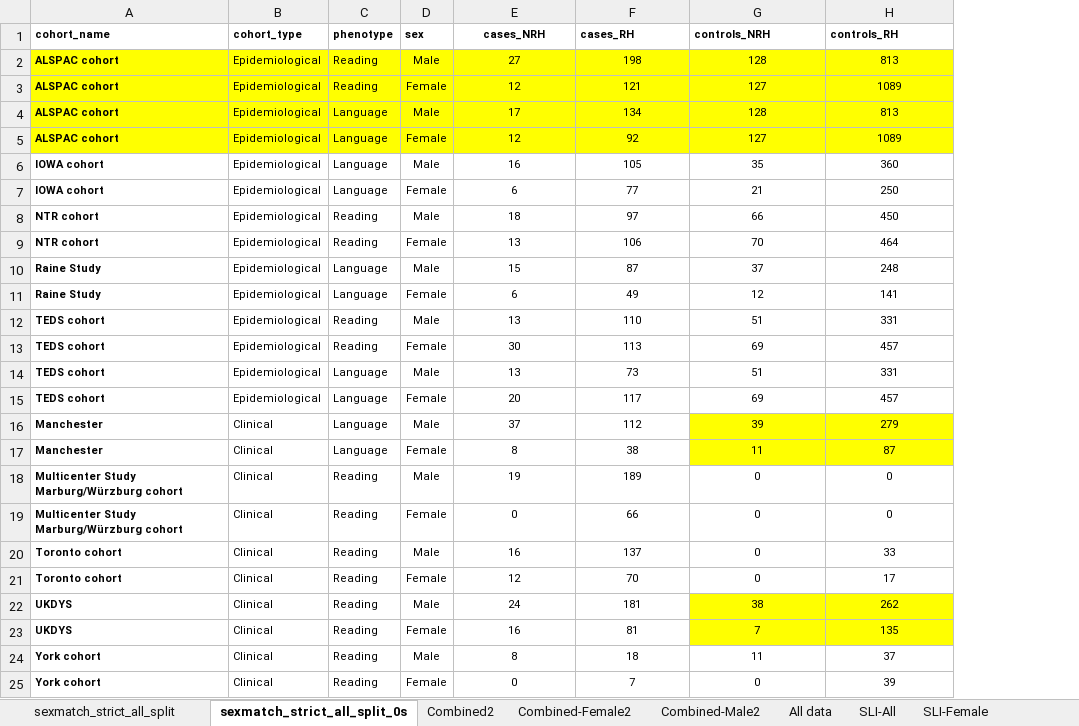
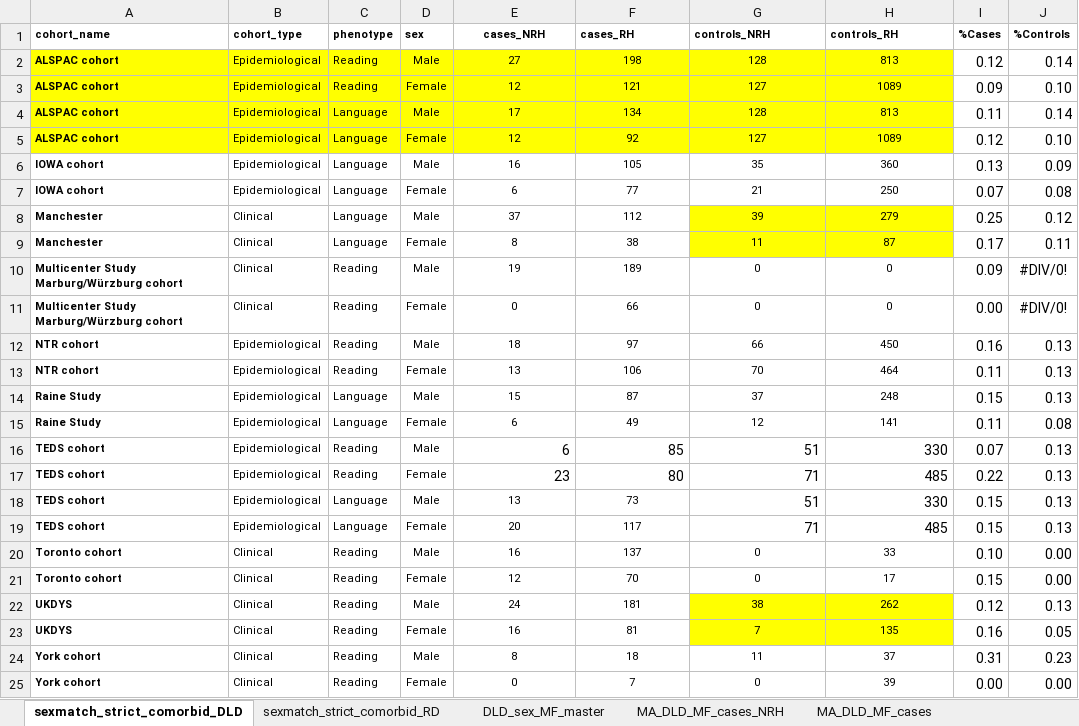
Before and after one commit to fabbondanza/GenLang_hand_preference_meta_analysis, an Excel workbook: genlang_all_cohorts_updated.xlsx, sheet sexmatch_strict_comorbid_DLD, drawn as a sheet; only a part is shown; values as stored, in another font and other column widths than the file's, no borders; addresses are those after the commit; the diff names each change by its address in the sheet, - before the commit and + after, or states it on an @@ line.

```diff
--- a/genlang_all_cohorts_updated.xlsx (sheet sexmatch_strict_comorbid_DLD)
+++ b/genlang_all_cohorts_updated.xlsx (sheet sexmatch_strict_comorbid_DLD)
-sheet tab: sexmatch_strict_all_split_0s
+sheet tab: sexmatch_strict_comorbid_DLD
+sheet tab: sexmatch_strict_comorbid_RD
+sheet tab: DLD_sex_MF_master
+sheet tab: MA_DLD_MF_cases_NRH
+sheet tab: MA_DLD_MF_cases
+column I (%Cases), rows 2-7: 0.12 | 0.09 | 0.11 | 0.12 | 0.13 | 0.07; rows 12-25: 0.16 | 0.11 | 0.15 | 0.11 | 0.07 | 0.22 | 0.15 | 0.15 | 0.10 | 0.15 | 0.12 | 0.16 | 0.31 | 0.00
+column J (%Controls), rows 2-7: 0.14 | 0.10 | 0.14 | 0.10 | 0.09 | 0.08; rows 12-25: 0.13 | 0.13 | 0.13 | 0.08 | 0.13 | 0.13 | 0.13 | 0.13 | 0.00 | 0.00 | 0.13 | 0.05 | 0.23 | 0.00
@@ row 16 moved to row 8: Manchester @@
@@ row 17 moved to row 9: Manchester @@
@@ row 18 moved to row 10: Multicenter Study Marburg/Würzburg cohor… @@
@@ row 19 moved to row 11: Multicenter Study Marburg/Würzburg cohor… @@
-E16 (cases_NRH): 13
+E16 (cases_NRH): 6
@@ E16:H17 text size: larger, alignment: center → right @@
-F16 (cases_RH): 110
+F16 (cases_RH): 85
-H16 (controls_RH): 331
+H16 (controls_RH): 330
-E17 (cases_NRH): 30
+E17 (cases_NRH): 23
-F17 (cases_RH): 113
+F17 (cases_RH): 80
-G17 (controls_NRH): 69
+G17 (controls_NRH): 71
-H17 (controls_RH): 457
+H17 (controls_RH): 485
@@ G18:H19 text size: larger, alignment: center → right @@
-H18 (controls_RH): 331
+H18 (controls_RH): 330
-G19 (controls_NRH): 69
+G19 (controls_NRH): 71
-H19 (controls_RH): 457
+H19 (controls_RH): 485
```
Also changed, not shown: other sheet tabs.
